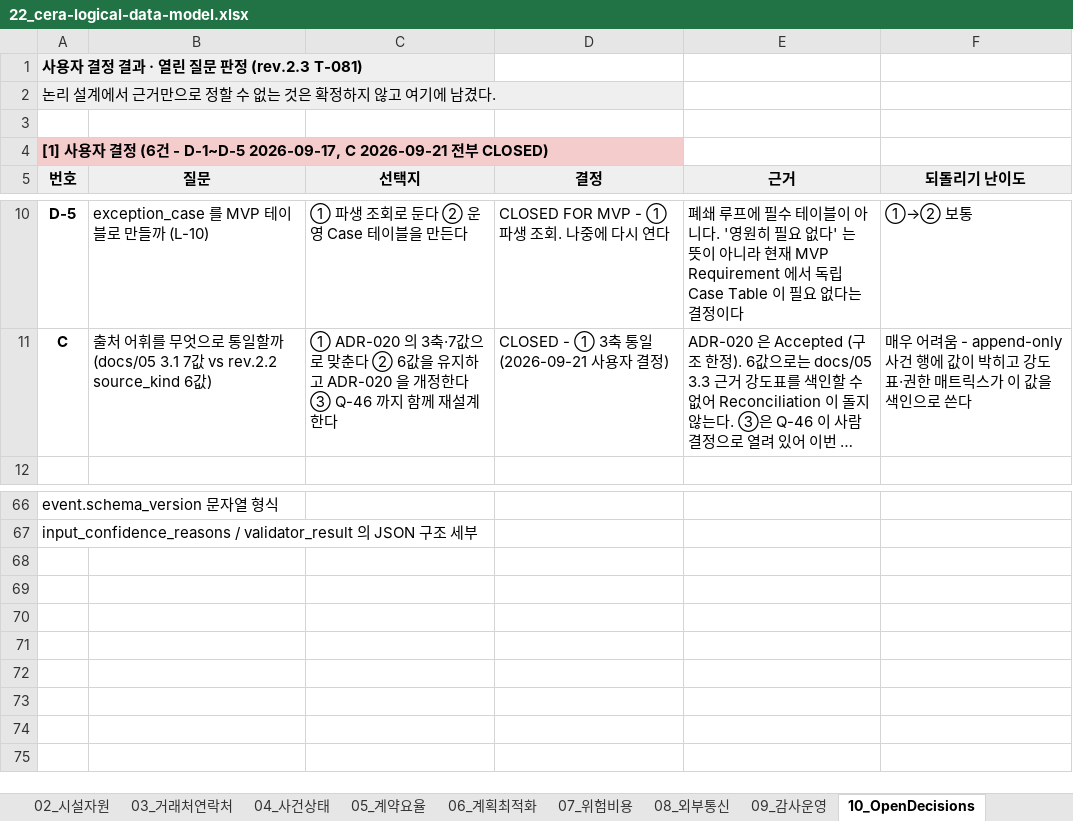
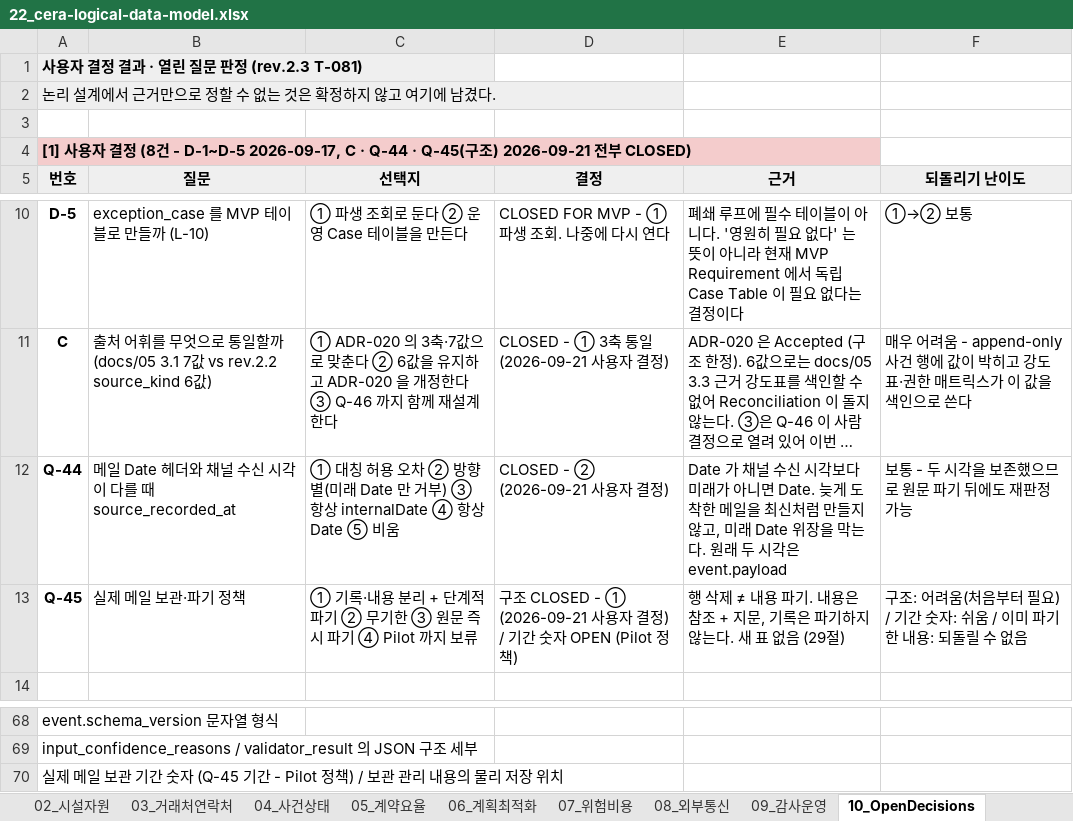
Before and after one commit to dong3114/container-exception, an Excel workbook: docs/22_cera-logical-data-model.xlsx, sheet 10_OpenDecisions, drawn as a sheet; only a part is shown, gaps mark what is left out; long unchanged cells end in …; values as stored, in another font and other column widths than the file's, no borders; the diff names each change by its address in the sheet, - before the commit and + after, or states it on an @@ line.

Commit message:
docs: close Q-44 mail time rule and Q-45 record/content retention
T-069 전에 필요했던 사용자 결정 Q-44 · Q-45 를 정본에 반영하고
Q-45 에 필요한 최소 논리 구조만 보완한다. 새 표 없음.
docs/21 변경 없음.

Q-44 (CLOSED)
- 메일 source_recorded_at: Date 헤더가 있고 파싱되고 채널 수신 시각
  (Gmail internalDate)보다 미래가 아니면 Date, 아니면 채널 수신 시각
  + date_header_rejected · 사유. 과거 Date 는 허용
- 원래 두 시각과 선택 결과는 event.payload 에 보존 (docs/22 11.2e)

Q-45 (구조 CLOSED / 기간 OPEN)
- 기록과 내용 분리: 행 삭제 != 내용 파기 (docs/22 29절, ADR-032)
- 내용 컬럼을 참조 + 지문으로: message_content_ref,
  approved_content_ref, source_quote_ref/_hash,
  conditions_content_ref/_hash, raw_input.attachment_manifest
- 파기 가능 조건, CONTENT_PURGED 감사(기존 audit_log 컬럼)
- 정상 파기 vs 데이터 손실 구분: 성공한 CONTENT_PURGED 감사가 없는
  내용 부재는 손실(system_error) (I-34)
- 재현성 != 원문 재처리 능력. 보관 기간 숫자는 Pilot 정책

docs/18 F.2 를 rev.2.3 필드명으로 정리.
논리 테이블 52 그대로, 작업표 블록 53 · 컬럼 587, 흐름 검증 64개 PASS.

```diff
--- a/docs/22_cera-logical-data-model.xlsx (sheet 10_OpenDecisions)
+++ b/docs/22_cera-logical-data-model.xlsx (sheet 10_OpenDecisions)
-A4: …정 (6건 - D-1~D-5 2026-09-17, C 2026-09-21 전…
+A4: …정 (8건 - D-1~D-5 2026-09-17, C · Q-44 · Q-45(구조) 2026-09-21 전…
+row 12: Q-44 | 메일 Date 헤더와 채널 수신 시각이 다를 때 source_recorded_at | ① 대칭 허용 오차 ② 방향별(미래 Date 만 거부) ③ 항상 internalDate ④ 항상 Date ⑤ 비움 | CLOSED - ② (2026-09-21 사용자 결정) | Date 가 채널 수신 시각보다 미래가 아니면 Date. 늦게 도착한 메일을 최신처럼 만들지 않고, 미래 Date 위장을 막는다. 원래 두 시각은 event.payload | 보통 - 두 시각을 보존했으므로 원문 파기 뒤에도 재판정 가능
+row 13: Q-45 | 실제 메일 보관·파기 정책 | ① 기록·내용 분리 + 단계적 파기 ② 무기한 ③ 원문 즉시 파기 ④ Pilot 까지 보류 | 구조 CLOSED - ① (2026-09-21 사용자 결정) / 기간 숫자 OPEN (Pilot 정책) | 행 삭제 ≠ 내용 파기. 내용은 참조 + 지문, 기록은 파기하지 않는다. 새 표 없음 (29절) | 구조: 어려움(처음부터 필요) / 기간 숫자: 쉬움 / 이미 파기한 내용: 되돌릴 수 없음
+row 70: 실제 메일 보관 기간 숫자 (Q-45 기간 - Pilot 정책) / 보관 관리 내용의 물리 저장 위치
```
Also changed, not shown: sheet 04_사건상태, sheet 08_외부통신, sheet 05_계약요율, sheet 09_감사운영, sheet 00_목록, 12 other files.
